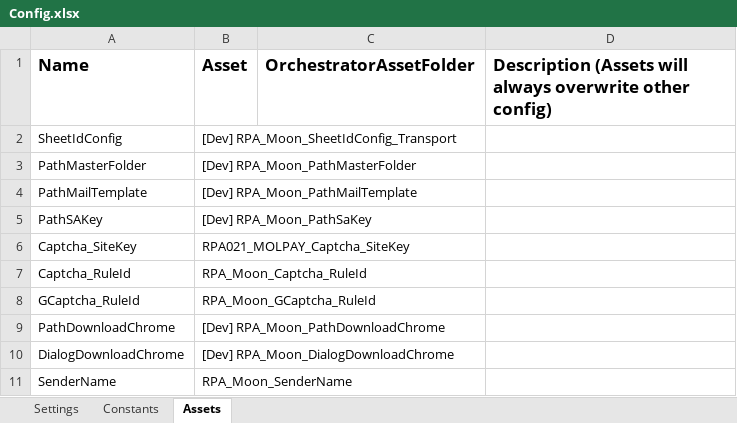
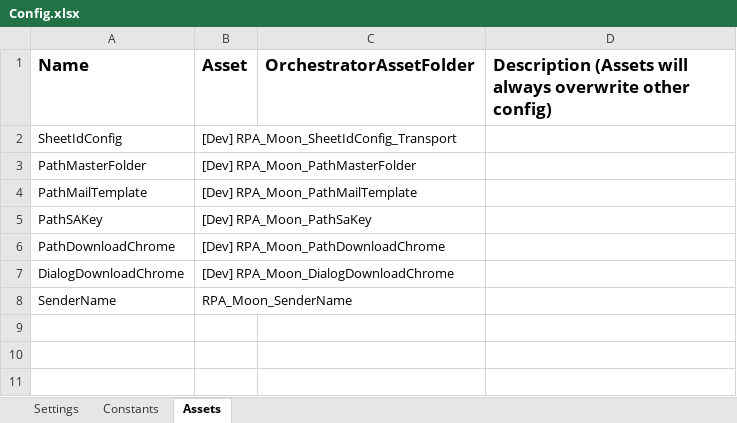
Before and after one commit to v-rifqipinasthika/dataautomation_personal, an Excel workbook: Traveloka_DataAutomation_Portal_Indonesiaairasia/Data/Config.xlsx, sheet Assets, drawn as a sheet; values as stored, in another font and other column widths than the file's, no borders; the diff names each change by its address in the sheet, - before the commit and + after, or states it on an @@ line.

```diff
--- a/Traveloka_DataAutomation_Portal_Indonesiaairasia/Data/Config.xlsx (sheet Assets)
+++ b/Traveloka_DataAutomation_Portal_Indonesiaairasia/Data/Config.xlsx (sheet Assets)
-row 6: Captcha_SiteKey | RPA021_MOLPAY_Captcha_SiteKey
-row 7: Captcha_RuleId | RPA_Moon_Captcha_RuleId
-row 8: GCaptcha_RuleId | RPA_Moon_GCaptcha_RuleId
```
Also changed, not shown: sheet Settings, Traveloka_DataAutomation_Portal_Indonesiaairasia/Data/Config Prod.xlsx, 21 other files.
